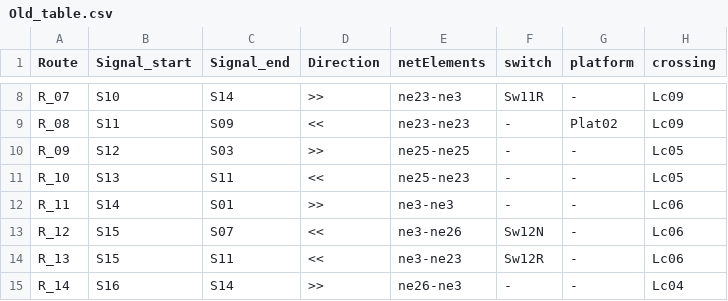
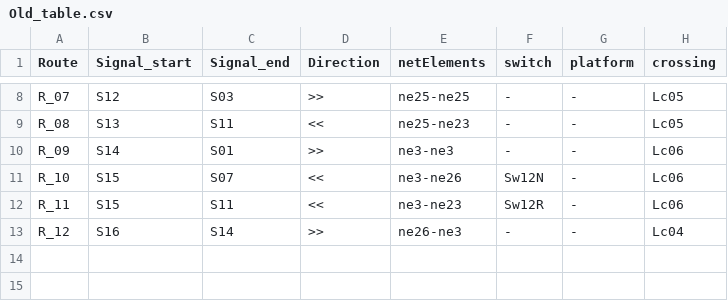
Before and after one commit to GICSAFePhD/RailML, a CSV file: Layouts/Example_8/Old_table.csv, drawn as a sheet; only a part is shown, gaps mark what is left out; removed rows and columns are numbered as before the commit, all else as after; the diff covers the shown part only; the diff names each change by its address in the sheet, - before the commit and + after, or states it on an @@ line.

```diff
--- a/Layouts/Example_8/Old_table.csv
+++ b/Layouts/Example_8/Old_table.csv
-B8 (Signal_start): S10
+B8 (Signal_start): S12
-C8 (Signal_end): S14
+C8 (Signal_end): S03
-E8 (netElements): ne23-ne3
+E8 (netElements): ne25-ne25
-F8 (switch): Sw11R
+F8 (switch): -
-H8:H9 (crossing): Lc09
+H8:H9 (crossing): Lc05
-B9 (Signal_start): S11
+B9 (Signal_start): S13
-C9 (Signal_end): S09
+C9 (Signal_end): S11
-E9 (netElements): ne23-ne23
+E9 (netElements): ne25-ne23
-G9 (platform): Plat02
+G9 (platform): -
-B10 (Signal_start): S12
+B10 (Signal_start): S14
-C10 (Signal_end): S03
+C10 (Signal_end): S01
-E10 (netElements): ne25-ne25
+E10 (netElements): ne3-ne3
-H10:H11 (crossing): Lc05
+H10:H11 (crossing): Lc06
-B11 (Signal_start): S13
+B11 (Signal_start): S15
-C11 (Signal_end): S11
+C11 (Signal_end): S07
-E11 (netElements): ne25-ne23
+E11 (netElements): ne3-ne26
-F11 (switch): -
+F11 (switch): Sw12N
-B12 (Signal_start): S14
+B12 (Signal_start): S15
-C12 (Signal_end): S01
+C12 (Signal_end): S11
-D12 (Direction): >>
+D12 (Direction): <<
-E12 (netElements): ne3-ne3
+E12 (netElements): ne3-ne23
-F12 (switch): -
+F12 (switch): Sw12R
-row 13: R_12 | S15 | S07 | << | ne3-ne26 | Sw12N | - | Lc06
-row 14: R_13 | S15 | S11 | << | ne3-ne23 | Sw12R | - | Lc06
-A13 (Route): R_14
+A13 (Route): R_12
```
Also changed, not shown: 32 edited cells elsewhere in this file, 4 other files.
